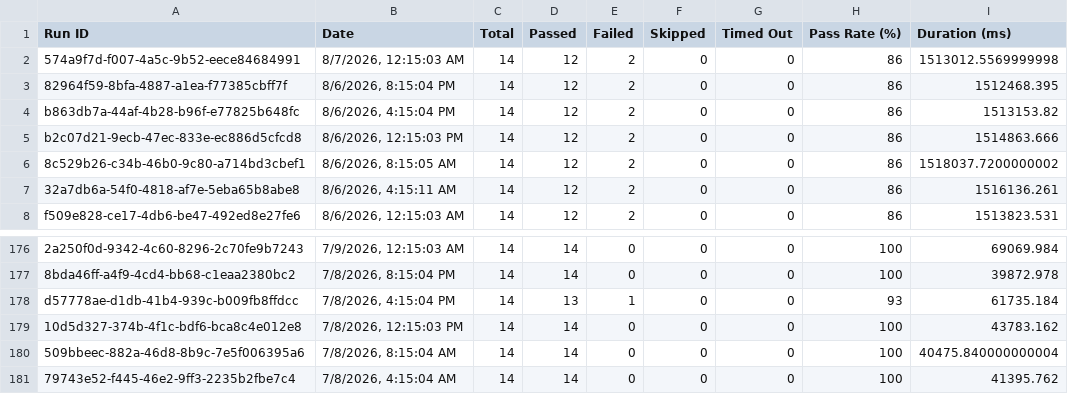
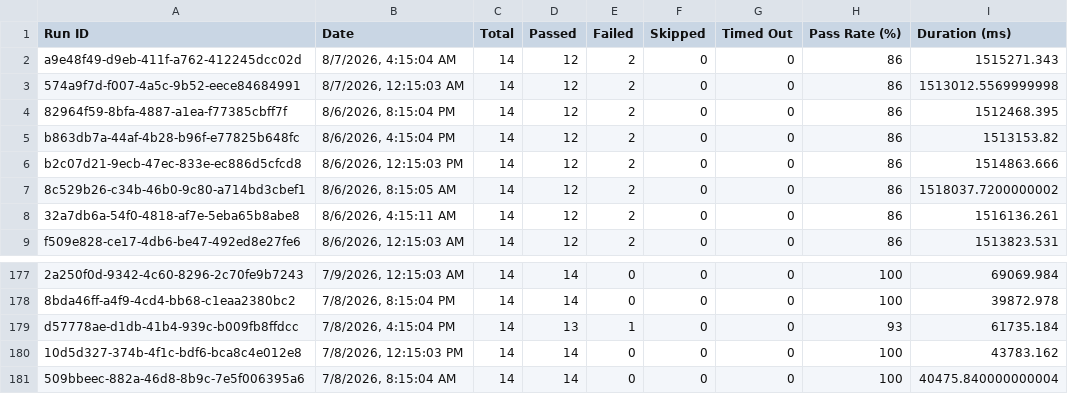
Before and after one commit to Shunyalabsai/asksam-automation, a CSV file: docs/exports/all-runs-summary.csv, drawn as a sheet; only a part is shown, gaps mark what is left out.

```diff
--- a/docs/exports/all-runs-summary.csv
+++ b/docs/exports/all-runs-summary.csv
@@ -1,2 +1,3 @@
 Run ID,Date,Total,Passed,Failed,Skipped,Timed Out,Pass Rate (%),Duration (ms)
+"a9e48f49-d9eb-411f-a762-412245dcc02d","8/7/2026, 4:15:04 AM",14,12,2,0,0,86,1515271.343
 "574a9f7d-f007-4a5c-9b52-eece84684991","8/7/2026, 12:15:03 AM",14,12,2,0,0,86,1513012.5569999998
@@ -180,2 +181 @@ Run ID,Date,Total,Passed,Failed,Skipped,Timed Out,Pass Rate (%),Duration (ms)
 "509bbeec-882a-46d8-8b9c-7e5f006395a6","7/8/2026, 8:15:04 AM",14,14,0,0,0,100,40475.840000000004
-"79743e52-f445-46e2-9ff3-2235b2fbe7c4","7/8/2026, 4:15:04 AM",14,14,0,0,0,100,41395.762
```
Also changed, not shown: docs/exports/current-run.csv, 16 other files.
